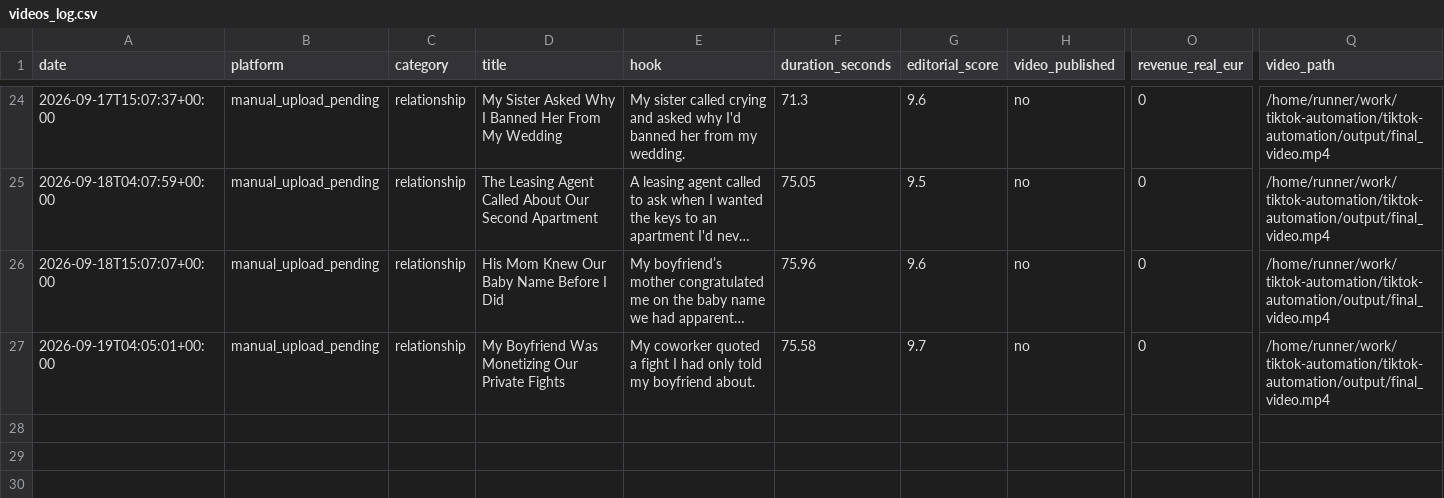
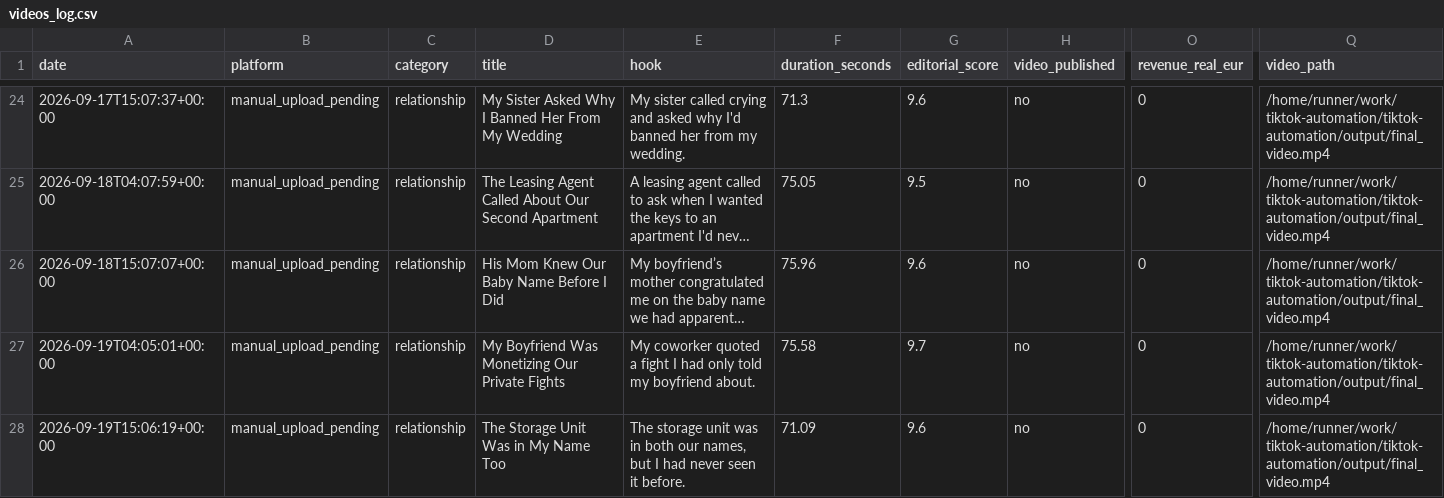
Before and after one commit to alex-perrucci/tiktok-automation, a CSV file: videos_log.csv, drawn as a sheet; only a part is shown, gaps mark what is left out; long unchanged cells end in …; rows hold the shown columns only; the diff names each change by its address in the sheet, - before the commit and + after, or states it on an @@ line.

```diff
--- a/videos_log.csv
+++ b/videos_log.csv
+row 28: 2026-09-19T15:06:19+00:00 | manual_upload_pending | relationship | The Storage Unit Was in My Name Too | The storage unit was in both our names, but I had never seen it before. | 71.09 | 9.6 | no | 0 | /home/runner/work/tiktok-automation/tiktok-automation/output/final_video.mp4
```
